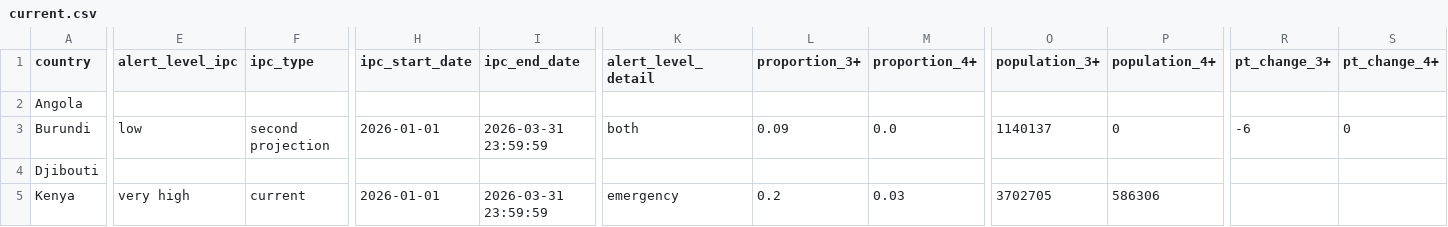
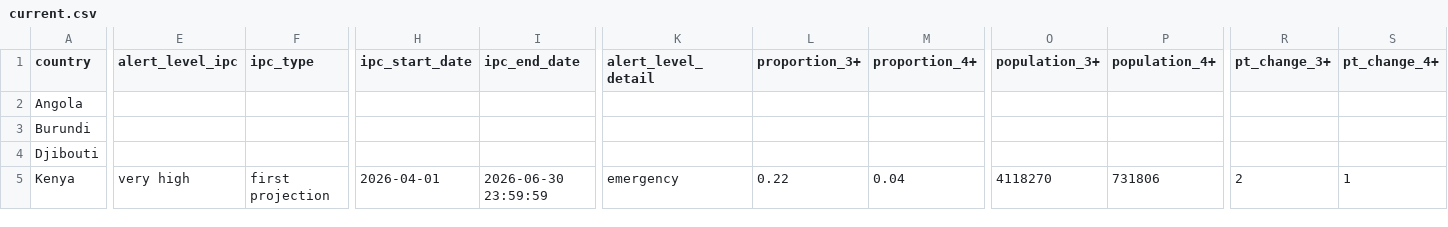
Before and after one commit to OCHA-DAP/ds-rosea-thresholds, a CSV file: data/current.csv, drawn as a sheet; only a part is shown, gaps mark what is left out; the diff covers the shown part only; the diff names each change by its address in the sheet, - before the commit and + after, or states it on an @@ line.

```diff
--- a/data/current.csv
+++ b/data/current.csv
-E3 (alert_level_ipc): low
+E3 (alert_level_ipc): (empty)
-F3 (ipc_type): second projection
+F3 (ipc_type): (empty)
-H3 (ipc_start_date): 2026-01-01
+H3 (ipc_start_date): (empty)
-I3 (ipc_end_date): 2026-03-31 23:59:59
+I3 (ipc_end_date): (empty)
-K3 (alert_level_detail): both
+K3 (alert_level_detail): (empty)
-L3 (proportion_3+): 0.09
+L3 (proportion_3+): (empty)
-M3 (proportion_4+): 0.0
+M3 (proportion_4+): (empty)
-O3 (population_3+): 1140137
+O3 (population_3+): (empty)
-P3 (population_4+): 0
+P3 (population_4+): (empty)
-R3 (pt_change_3+): -6
+R3 (pt_change_3+): (empty)
-S3 (pt_change_4+): 0
+S3 (pt_change_4+): (empty)
-F5 (ipc_type): current
+F5 (ipc_type): first projection
-H5 (ipc_start_date): 2026-01-01
+H5 (ipc_start_date): 2026-04-01
-I5 (ipc_end_date): 2026-03-31 23:59:59
+I5 (ipc_end_date): 2026-06-30 23:59:59
-L5 (proportion_3+): 0.2
+L5 (proportion_3+): 0.22
-M5 (proportion_4+): 0.03
+M5 (proportion_4+): 0.04
-O5 (population_3+): 3702705
+O5 (population_3+): 4118270
-P5 (population_4+): 586306
+P5 (population_4+): 731806
-R5 (pt_change_3+): (empty)
+R5 (pt_change_3+): 2
-S5 (pt_change_4+): (empty)
+S5 (pt_change_4+): 1
```
Also changed, not shown: 66 edited cells elsewhere in this file, 1 other file.
